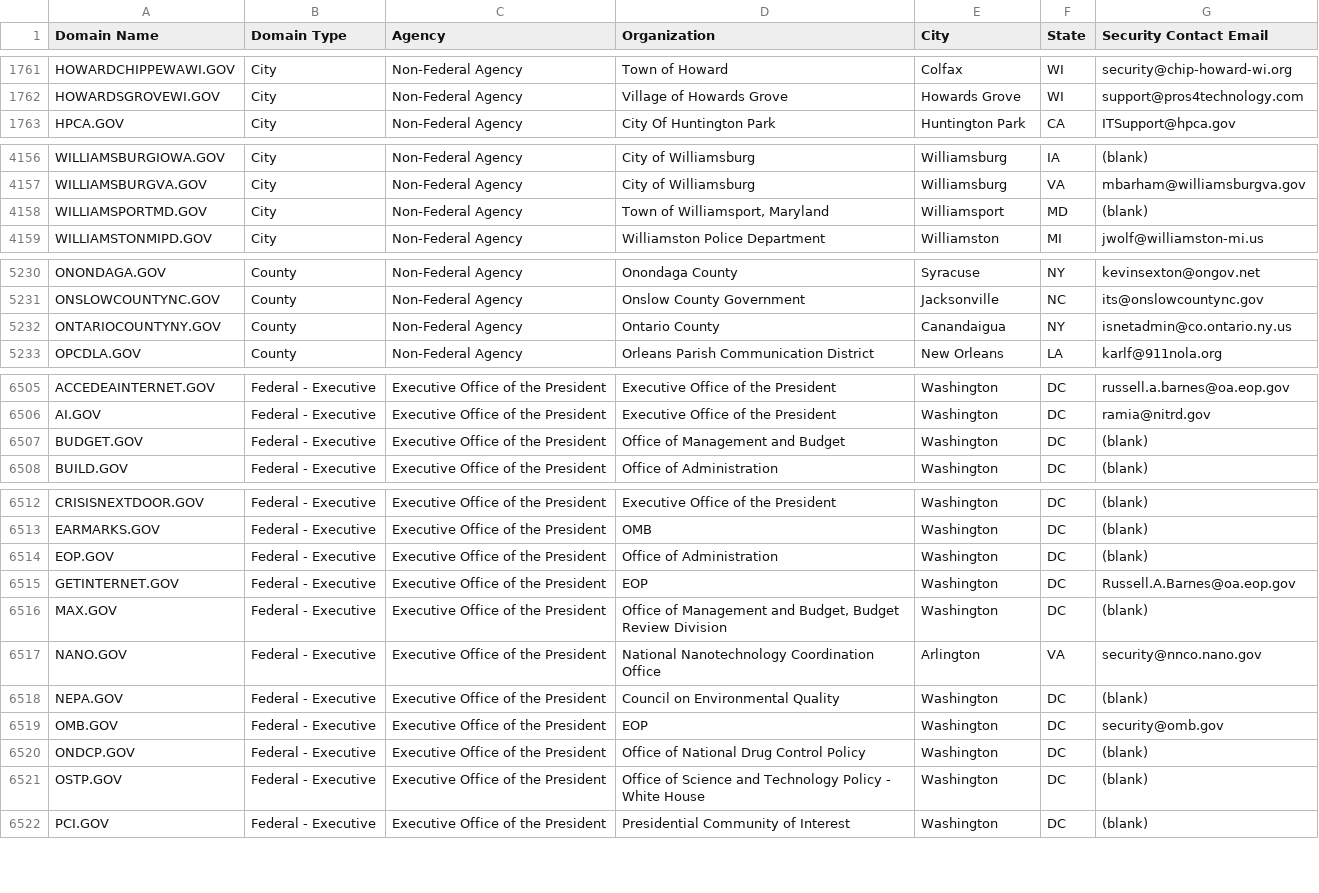
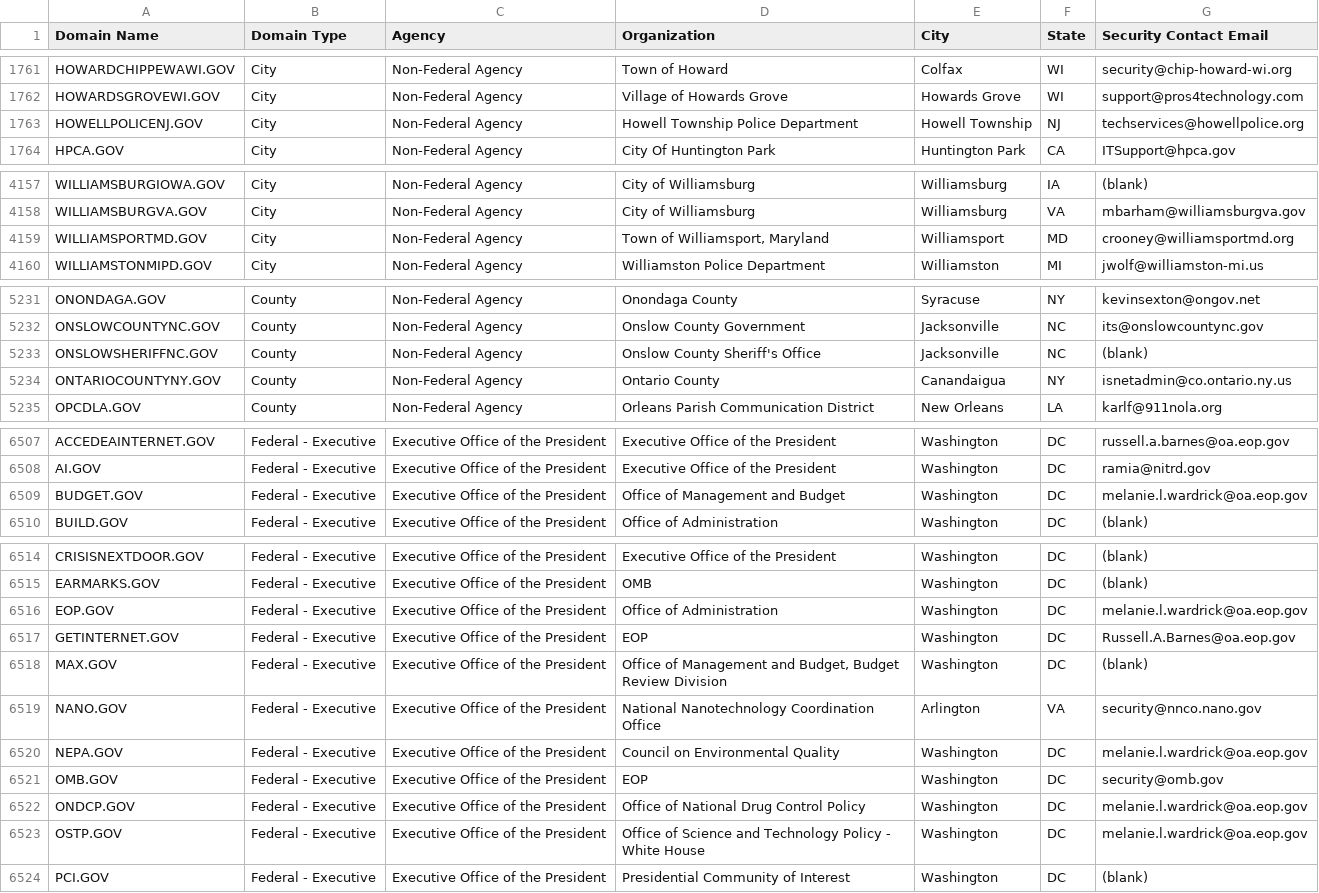
Before and after one commit to climber-girl/dotgov-data, a CSV file: current-full.csv, drawn as a sheet; only a part is shown, gaps mark what is left out; the diff covers the shown part only.

Commit message:
Flat: latest data (2023-02-03T06:25:16.273Z) {   "date": "2023-02-03T06:25:16.273Z",   "files": [     {       "name": "current-federal.csv",       "deltaBytes": 129,       "source": "https://domains.dotgov.gov/dotgov-web/publicreports/current-federal"     },     {       "name": "current-full.csv",       "deltaBytes": 375,       "source": "https://domains.dotgov.gov/dotgov-web/publicreports/current-full"     }   ] }

```diff
--- a/current-full.csv
+++ b/current-full.csv
@@ -1762,2 +1762,3 @@ HOWARDCHIPPEWAWI.GOV,City,Non-Federal Agency,Town of Howard,Colfax,WI,security@c
 HOWARDSGROVEWI.GOV,City,Non-Federal Agency,Village of Howards Grove,Howards Grove,WI,support@pros4technology.com
+HOWELLPOLICENJ.GOV,City,Non-Federal Agency,Howell Township Police Department,Howell Township,NJ,techservices@howellpolice.org
 HPCA.GOV,City,Non-Federal Agency,City Of Huntington Park,Huntington Park,CA,ITSupport@hpca.gov
@@ -4157,3 +4158,3 @@ WILLIAMSBURGIOWA.GOV,City,Non-Federal Agency,City of Williamsburg,Williamsburg,I
 WILLIAMSBURGVA.GOV,City,Non-Federal Agency,City of Williamsburg,Williamsburg,VA,mbarham@williamsburgva.gov
-WILLIAMSPORTMD.GOV,City,Non-Federal Agency,"Town of Williamsport, Maryland",Williamsport,MD,(blank)
+WILLIAMSPORTMD.GOV,City,Non-Federal Agency,"Town of Williamsport, Maryland",Williamsport,MD,crooney@williamsportmd.org
 WILLIAMSTONMIPD.GOV,City,Non-Federal Agency,Williamston Police Department,Williamston,MI,jwolf@williamston-mi.us
@@ -5231,2 +5232,3 @@ ONONDAGA.GOV,County,Non-Federal Agency,Onondaga County,Syracuse,NY,kevinsexton@o
 ONSLOWCOUNTYNC.GOV,County,Non-Federal Agency,Onslow County Government,Jacksonville,NC,its@onslowcountync.gov
+ONSLOWSHERIFFNC.GOV,County,Non-Federal Agency,Onslow County Sheriff's Office,Jacksonville,NC,(blank)
 ONTARIOCOUNTYNY.GOV,County,Non-Federal Agency,Ontario County,Canandaigua,NY,isnetadmin@co.ontario.ny.us
@@ -6506,3 +6508,3 @@ ACCEDEAINTERNET.GOV,Federal - Executive,Executive Office of the President,Execut
 AI.GOV,Federal - Executive,Executive Office of the President,Executive Office of the President,Washington,DC,ramia@nitrd.gov
-BUDGET.GOV,Federal - Executive,Executive Office of the President,Office of Management and Budget,Washington,DC,(blank)
+BUDGET.GOV,Federal - Executive,Executive Office of the President,Office of Management and Budget,Washington,DC,melanie.l.wardrick@oa.eop.gov
 BUILD.GOV,Federal - Executive,Executive Office of the President,Office of Administration,Washington,DC,(blank)
@@ -6513,3 +6515,3 @@ CRISISNEXTDOOR.GOV,Federal - Executive,Executive Office of the President,Executi
 EARMARKS.GOV,Federal - Executive,Executive Office of the President,OMB,Washington,DC,(blank)
-EOP.GOV,Federal - Executive,Executive Office of the President,Office of Administration,Washington,DC,(blank)
+EOP.GOV,Federal - Executive,Executive Office of the President,Office of Administration,Washington,DC,melanie.l.wardrick@oa.eop.gov
 GETINTERNET.GOV,Federal - Executive,Executive Office of the President,EOP,Washington,DC,Russell.A.Barnes@oa.eop.gov
@@ -6517,6 +6519,6 @@ MAX.GOV,Federal - Executive,Executive Office of the President,"Office of Managem
 NANO.GOV,Federal - Executive,Executive Office of the President,National Nanotechnology Coordination Office,Arlington,VA,security@nnco.nano.gov
-NEPA.GOV,Federal - Executive,Executive Office of the President,Council on Environmental Quality,Washington,DC,(blank)
+NEPA.GOV,Federal - Executive,Executive Office of the President,Council on Environmental Quality,Washington,DC,melanie.l.wardrick@oa.eop.gov
 OMB.GOV,Federal - Executive,Executive Office of the President,EOP,Washington,DC,security@omb.gov
-ONDCP.GOV,Federal - Executive,Executive Office of the President,Office of National Drug Control Policy,Washington,DC,(blank)
-OSTP.GOV,Federal - Executive,Executive Office of the President,Office of Science and Technology Policy - White House,Washington,DC,(blank)
+ONDCP.GOV,Federal - Executive,Executive Office of the President,Office of National Drug Control Policy,Washington,DC,melanie.l.wardrick@oa.eop.gov
+OSTP.GOV,Federal - Executive,Executive Office of the President,Office of Science and Technology Policy - White House,Washington,DC,melanie.l.wardrick@oa.eop.gov
 PCI.GOV,Federal - Executive,Executive Office of the President,Presidential Community of Interest,Washington,DC,(blank)
```
Also changed, not shown: 1 edited cell elsewhere in this file, current-federal.csv.
